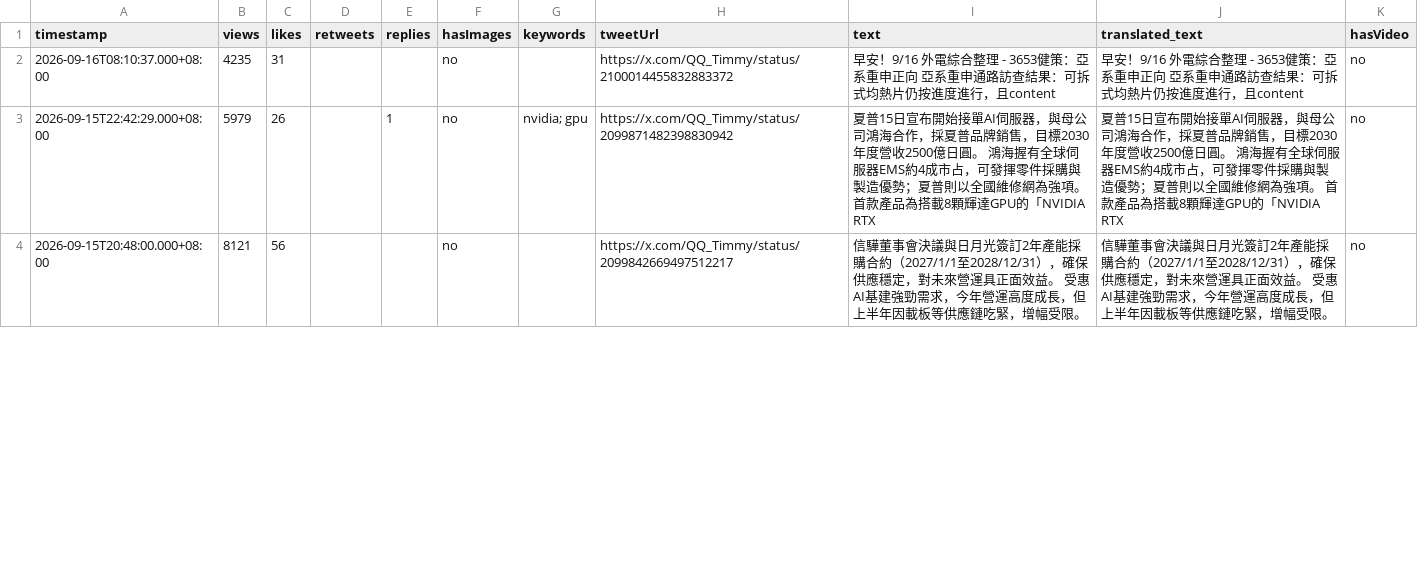
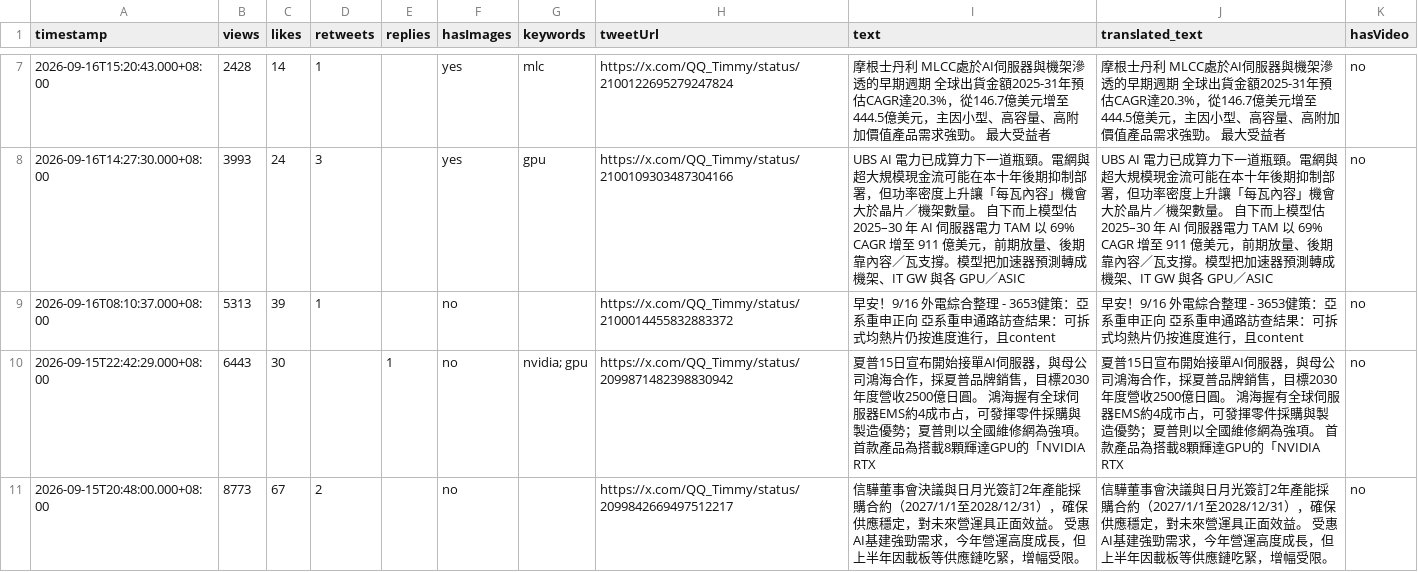
Before and after one commit to Evaline8485/TrendForceDashboard, a CSV file: csv/QQ_Timmy.csv, drawn as a sheet; only a part is shown, gaps mark what is left out; the diff covers the shown part only.

```diff
--- a/csv/QQ_Timmy.csv
+++ b/csv/QQ_Timmy.csv
@@ -2,3 +7,5 @@ timestamp,views,likes,retweets,replies,hasImages,keywords,tweetUrl,text,translat
-2026-09-16T08:10:37.000+08:00,4235,31,,,no,"","https://x.com/QQ_Timmy/status/2100014455832883372","早安！9/16 外電綜合整理  - 3653健策：亞系重申正向 亞系重申通路訪查結果：可拆式均熱片仍按進度進行，且content","早安！9/16 外電綜合整理  - 3653健策：亞系重申正向 亞系重申通路訪查結果：可拆式均熱片仍按進度進行，且content",no
-2026-09-15T22:42:29.000+08:00,5979,26,,1,no,"nvidia; gpu","https://x.com/QQ_Timmy/status/2099871482398830942","夏普15日宣布開始接單AI伺服器，與母公司鴻海合作，採夏普品牌銷售，目標2030年度營收2500億日圓。  鴻海握有全球伺服器EMS約4成市占，可發揮零件採購與製造優勢；夏普則以全國維修網為強項。  首款產品為搭載8顆輝達GPU的「NVIDIA RTX","夏普15日宣布開始接單AI伺服器，與母公司鴻海合作，採夏普品牌銷售，目標2030年度營收2500億日圓。  鴻海握有全球伺服器EMS約4成市占，可發揮零件採購與製造優勢；夏普則以全國維修網為強項。  首款產品為搭載8顆輝達GPU的「NVIDIA RTX",no
-2026-09-15T20:48:00.000+08:00,8121,56,,,no,"","https://x.com/QQ_Timmy/status/2099842669497512217","信驊董事會決議與日月光簽訂2年產能採購合約（2027/1/1至2028/12/31），確保供應穩定，對未來營運具正面效益。  受惠AI基建強勁需求，今年營運高度成長，但上半年因載板等供應鏈吃緊，增幅受限。","信驊董事會決議與日月光簽訂2年產能採購合約（2027/1/1至2028/12/31），確保供應穩定，對未來營運具正面效益。  受惠AI基建強勁需求，今年營運高度成長，但上半年因載板等供應鏈吃緊，增幅受限。",no
+2026-09-16T15:20:43.000+08:00,2428,14,1,,yes,"mlc","https://x.com/QQ_Timmy/status/2100122695279247824","摩根士丹利 MLCC處於AI伺服器與機架滲透的早期週期 全球出貨金額2025-31年預估CAGR達20.3%，從146.7億美元增至444.5億美元，主因小型、高容量、高附加價值產品需求強勁。  最大受益者","摩根士丹利 MLCC處於AI伺服器與機架滲透的早期週期 全球出貨金額2025-31年預估CAGR達20.3%，從146.7億美元增至444.5億美元，主因小型、高容量、高附加價值產品需求強勁。  最大受益者",no
+2026-09-16T14:27:30.000+08:00,3993,24,3,,yes,"gpu","https://x.com/QQ_Timmy/status/2100109303487304166","UBS  AI 電力已成算力下一道瓶頸。電網與超大規模現金流可能在本十年後期抑制部署，但功率密度上升讓「每瓦內容」機會大於晶片／機架數量。 自下而上模型估 2025–30 年 AI 伺服器電力 TAM 以 69% CAGR 增至 911 億美元，前期放量、後期靠內容／瓦支撐。模型把加速器預測轉成機架、IT GW 與各 GPU／ASIC","UBS  AI 電力已成算力下一道瓶頸。電網與超大規模現金流可能在本十年後期抑制部署，但功率密度上升讓「每瓦內容」機會大於晶片／機架數量。 自下而上模型估 2025–30 年 AI 伺服器電力 TAM 以 69% CAGR 增至 911 億美元，前期放量、後期靠內容／瓦支撐。模型把加速器預測轉成機架、IT GW 與各 GPU／ASIC",no
+2026-09-16T08:10:37.000+08:00,5313,39,1,,no,"","https://x.com/QQ_Timmy/status/2100014455832883372","早安！9/16 外電綜合整理  - 3653健策：亞系重申正向 亞系重申通路訪查結果：可拆式均熱片仍按進度進行，且content","早安！9/16 外電綜合整理  - 3653健策：亞系重申正向 亞系重申通路訪查結果：可拆式均熱片仍按進度進行，且content",no
+2026-09-15T22:42:29.000+08:00,6443,30,,1,no,"nvidia; gpu","https://x.com/QQ_Timmy/status/2099871482398830942","夏普15日宣布開始接單AI伺服器，與母公司鴻海合作，採夏普品牌銷售，目標2030年度營收2500億日圓。  鴻海握有全球伺服器EMS約4成市占，可發揮零件採購與製造優勢；夏普則以全國維修網為強項。  首款產品為搭載8顆輝達GPU的「NVIDIA RTX","夏普15日宣布開始接單AI伺服器，與母公司鴻海合作，採夏普品牌銷售，目標2030年度營收2500億日圓。  鴻海握有全球伺服器EMS約4成市占，可發揮零件採購與製造優勢；夏普則以全國維修網為強項。  首款產品為搭載8顆輝達GPU的「NVIDIA RTX",no
+2026-09-15T20:48:00.000+08:00,8773,67,2,,no,"","https://x.com/QQ_Timmy/status/2099842669497512217","信驊董事會決議與日月光簽訂2年產能採購合約（2027/1/1至2028/12/31），確保供應穩定，對未來營運具正面效益。  受惠AI基建強勁需求，今年營運高度成長，但上半年因載板等供應鏈吃緊，增幅受限。","信驊董事會決議與日月光簽訂2年產能採購合約（2027/1/1至2028/12/31），確保供應穩定，對未來營運具正面效益。  受惠AI基建強勁需求，今年營運高度成長，但上半年因載板等供應鏈吃緊，增幅受限。",no
```
Also changed, not shown: 5 added rows and 22 edited cells elsewhere in this file, csv/FT.csv, csv/HyperTechInvest.csv, 39 other files.
